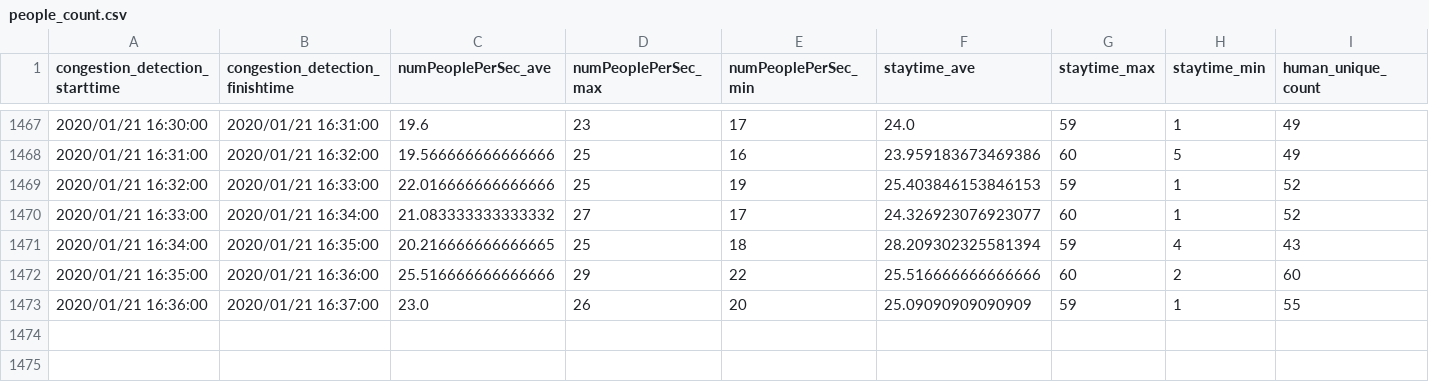
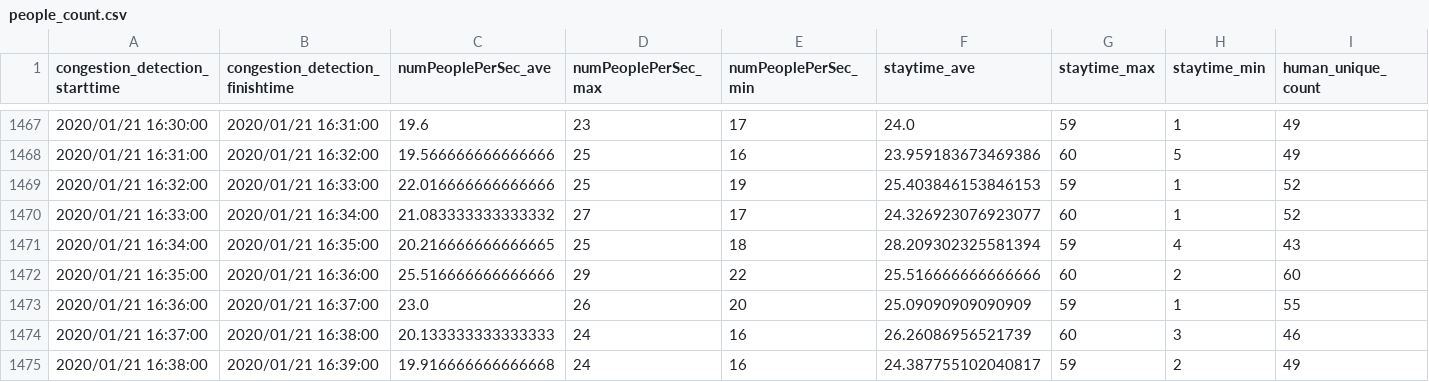
Before and after one commit to necspobar/necspobar.github.io, a CSV file: src/people_count.csv, drawn as a sheet; only a part is shown, gaps mark what is left out.

Commit message:
"CongestionStatus"

```diff
--- a/src/people_count.csv
+++ b/src/people_count.csv
@@ -1473 +1473,3 @@ congestion_detection_starttime	congestion_detection_finishtime	numPeoplePerSec_a
 2020/01/21 16:36:00	2020/01/21 16:37:00	23.0	26	20	25.09090909090909	59	1	55
+2020/01/21 16:37:00	2020/01/21 16:38:00	20.133333333333333	24	16	26.26086956521739	60	3	46
+2020/01/21 16:38:00	2020/01/21 16:39:00	19.916666666666668	24	16	24.387755102040817	59	2	49
```
Also changed, not shown: 1 other file.
